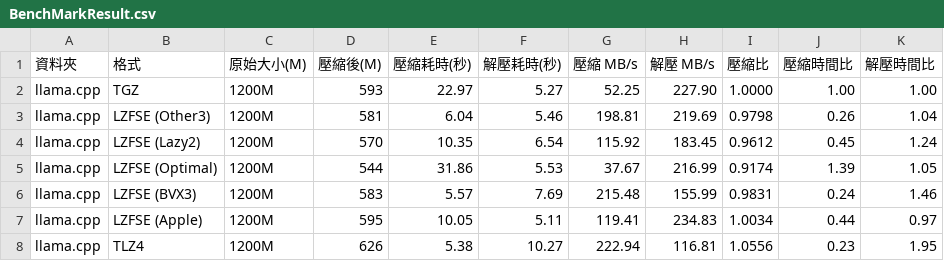
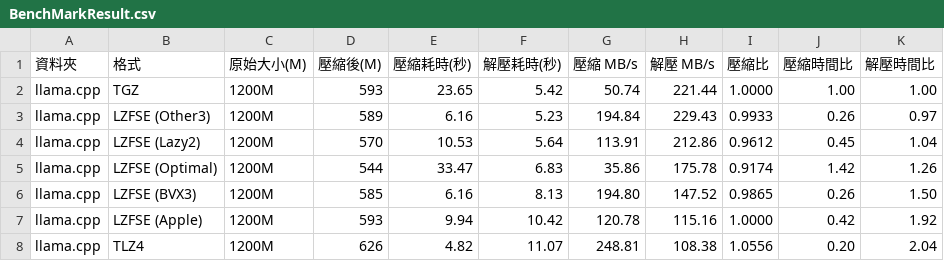
Before and after one commit to raliclo/lzfse2, a CSV file: BenchMarkResult.csv, drawn as a sheet; only a part is shown; the diff covers the shown part only.

Commit message:
R7: BT match finder 實驗（負面結果已回退）——插入 O(depth) 在長 match 體內成本爆炸（llama lazy2 +550%）；雜湊鏈+hash5 確立為速度天花板；更新 benchmark 數據

```diff
--- a/BenchMarkResult.csv
+++ b/BenchMarkResult.csv
@@ -1,8 +1,8 @@
 資料夾,格式,原始大小(M),壓縮後(M),壓縮耗時(秒),解壓耗時(秒),壓縮 MB/s,解壓 MB/s,壓縮比,壓縮時間比,解壓時間比
-llama.cpp,TGZ,1200M,593,22.97,5.27,52.25,227.90,1.0000,1.00,1.00
-llama.cpp,LZFSE (Other3),1200M,581,6.04,5.46,198.81,219.69,0.9798,0.26,1.04
-llama.cpp,LZFSE (Lazy2),1200M,570,10.35,6.54,115.92,183.45,0.9612,0.45,1.24
-llama.cpp,LZFSE (Optimal),1200M,544,31.86,5.53,37.67,216.99,0.9174,1.39,1.05
-llama.cpp,LZFSE (BVX3),1200M,583,5.57,7.69,215.48,155.99,0.9831,0.24,1.46
-llama.cpp,LZFSE (Apple),1200M,595,10.05,5.11,119.41,234.83,1.0034,0.44,0.97
-llama.cpp,TLZ4,1200M,626,5.38,10.27,222.94,116.81,1.0556,0.23,1.95
+llama.cpp,TGZ,1200M,593,23.65,5.42,50.74,221.44,1.0000,1.00,1.00
+llama.cpp,LZFSE (Other3),1200M,589,6.16,5.23,194.84,229.43,0.9933,0.26,0.97
+llama.cpp,LZFSE (Lazy2),1200M,570,10.53,5.64,113.91,212.86,0.9612,0.45,1.04
+llama.cpp,LZFSE (Optimal),1200M,544,33.47,6.83,35.86,175.78,0.9174,1.42,1.26
+llama.cpp,LZFSE (BVX3),1200M,585,6.16,8.13,194.80,147.52,0.9865,0.26,1.50
+llama.cpp,LZFSE (Apple),1200M,593,9.94,10.42,120.78,115.16,1.0000,0.42,1.92
+llama.cpp,TLZ4,1200M,626,4.82,11.07,248.81,108.38,1.0556,0.20,2.04
```
Also changed, not shown: 4 added rows, 4 removed rows and 28 edited cells elsewhere in this file, 6 other files.
